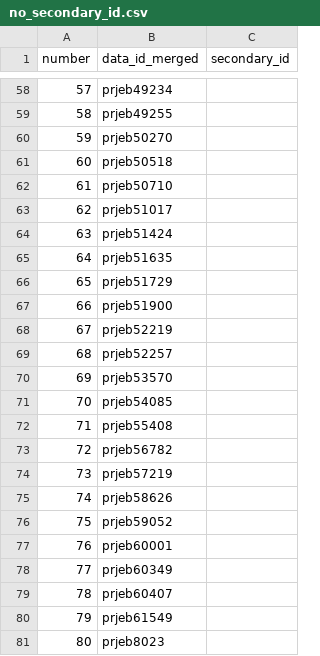
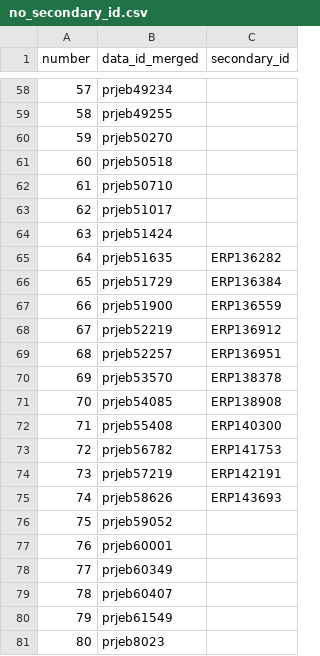
Before and after one commit to quest-bih/Mapping-the-reuse-of-biomedical-research-data, a CSV file: data/verification/metadata all/datasets_metadata_master_updated/tables to fill/no_secondary_id.csv, drawn as a sheet; only a part is shown, gaps mark what is left out.

Commit message:
added secondary IDs to add to metadata file (and charite IDs) and to join by in DCC in the next step.

```diff
--- a/data/verification/metadata all/datasets_metadata_master_updated/tables to fill/no_secondary_id.csv
+++ b/data/verification/metadata all/datasets_metadata_master_updated/tables to fill/no_secondary_id.csv
@@ -64,13 +64,13 @@ number,data_id_merged,secondary_id
 63,prjeb51424,
-64,prjeb51635,
-65,prjeb51729,
-66,prjeb51900,
-67,prjeb52219,
-68,prjeb52257,
-69,prjeb53570,
-70,prjeb54085,
-71,prjeb55408,
-72,prjeb56782,
-73,prjeb57219,
-74,prjeb58626,
+64,prjeb51635,ERP136282
+65,prjeb51729,ERP136384
+66,prjeb51900,ERP136559
+67,prjeb52219,ERP136912
+68,prjeb52257,ERP136951
+69,prjeb53570,ERP138378
+70,prjeb54085,ERP138908
+71,prjeb55408,ERP140300
+72,prjeb56782,ERP141753
+73,prjeb57219,ERP142191
+74,prjeb58626,ERP143693
 75,prjeb59052,
```
Also changed, not shown: 3 other files.
